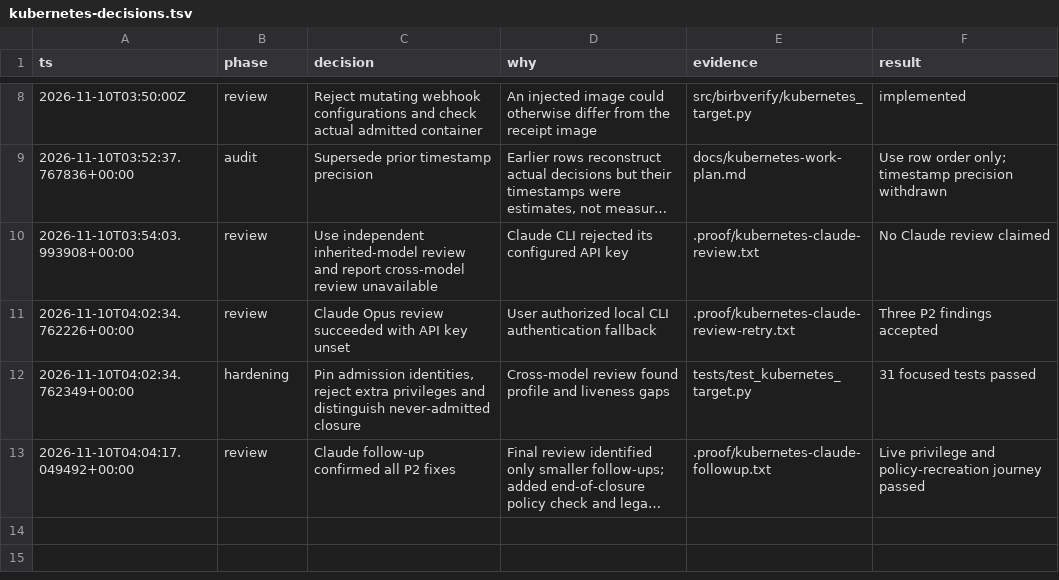
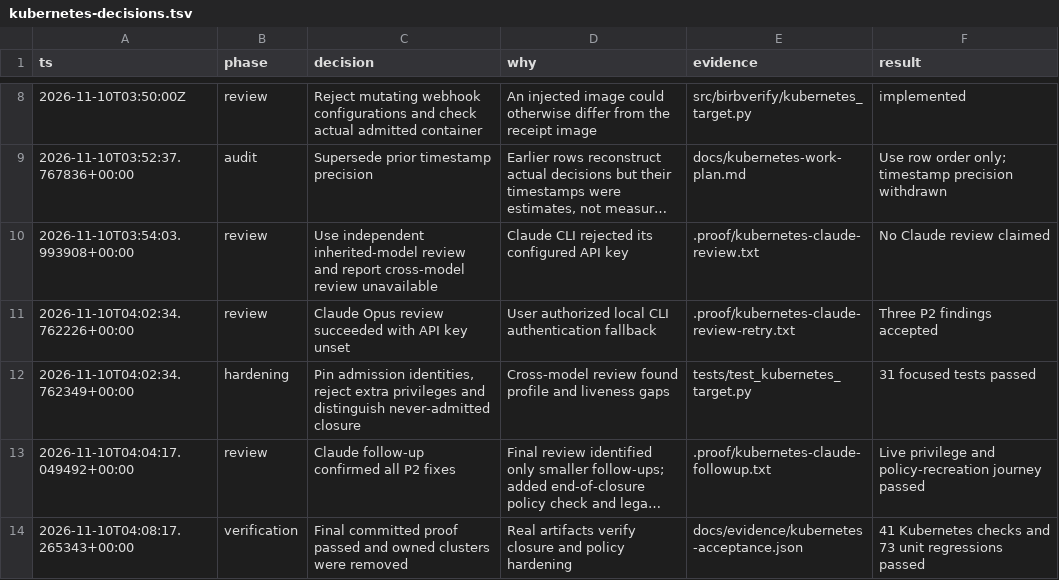
Before and after one commit to mattsp1290/birbverify, a TSV file: docs/kubernetes-decisions.tsv, drawn as a sheet; only a part is shown, gaps mark what is left out; long unchanged cells end in …; the diff names each change by its address in the sheet, - before the commit and + after, or states it on an @@ line.

Commit message:
docs(kubernetes): record reviewed revision-bound cluster proof

```diff
--- a/docs/kubernetes-decisions.tsv
+++ b/docs/kubernetes-decisions.tsv
+row 14: 2026-11-10T04:08:17.265343+00:00 | verification | Final committed proof passed and owned clusters were removed | Real artifacts verify closure and policy hardening | docs/evidence/kubernetes-acceptance.json | 41 Kubernetes checks and 73 unit regressions passed
```
Also changed, not shown: 6 other files.
